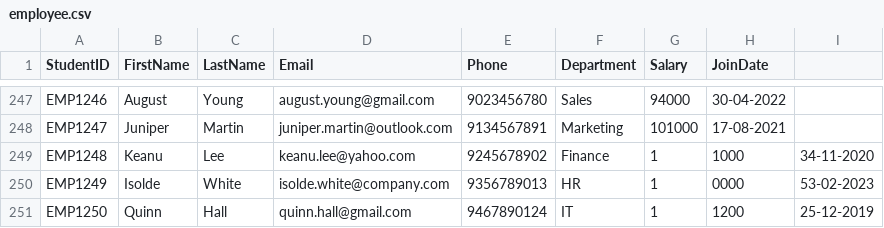
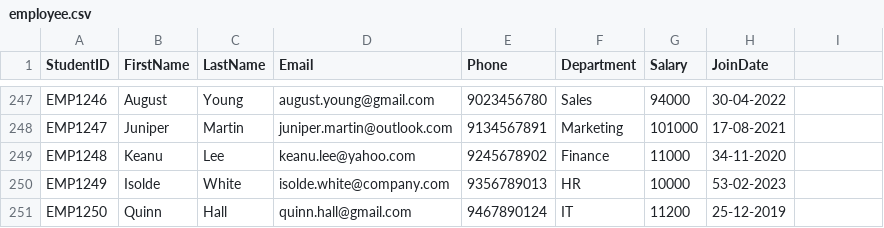
Before and after one commit to algorithmbasics/mis-excel-functions-practice, a CSV file: employee.csv, drawn as a sheet; only a part is shown, gaps mark what is left out.

Commit message:
Fix employee salary and bonus information
Updated salary and bonus values for employees.

```diff
--- a/employee.csv
+++ b/employee.csv
@@ -248,4 +248,4 @@ EMP1246,August,Young,august.young@gmail.com,9023456780,Sales,94000,30-04-2022
 EMP1247,Juniper,Martin,juniper.martin@outlook.com,9134567891,Marketing,101000,17-08-2021
-EMP1248,Keanu,Lee,keanu.lee@yahoo.com,9245678902,Finance,1,1000,34-11-2020
-EMP1249,Isolde,White,isolde.white@company.com,9356789013,HR,1,0000,53-02-2023
-EMP1250,Quinn,Hall,quinn.hall@gmail.com,9467890124,IT,1,1200,25-12-2019
+EMP1248,Keanu,Lee,keanu.lee@yahoo.com,9245678902,Finance,11000,34-11-2020
+EMP1249,Isolde,White,isolde.white@company.com,9356789013,HR,10000,53-02-2023
+EMP1250,Quinn,Hall,quinn.hall@gmail.com,9467890124,IT,11200,25-12-2019
```
